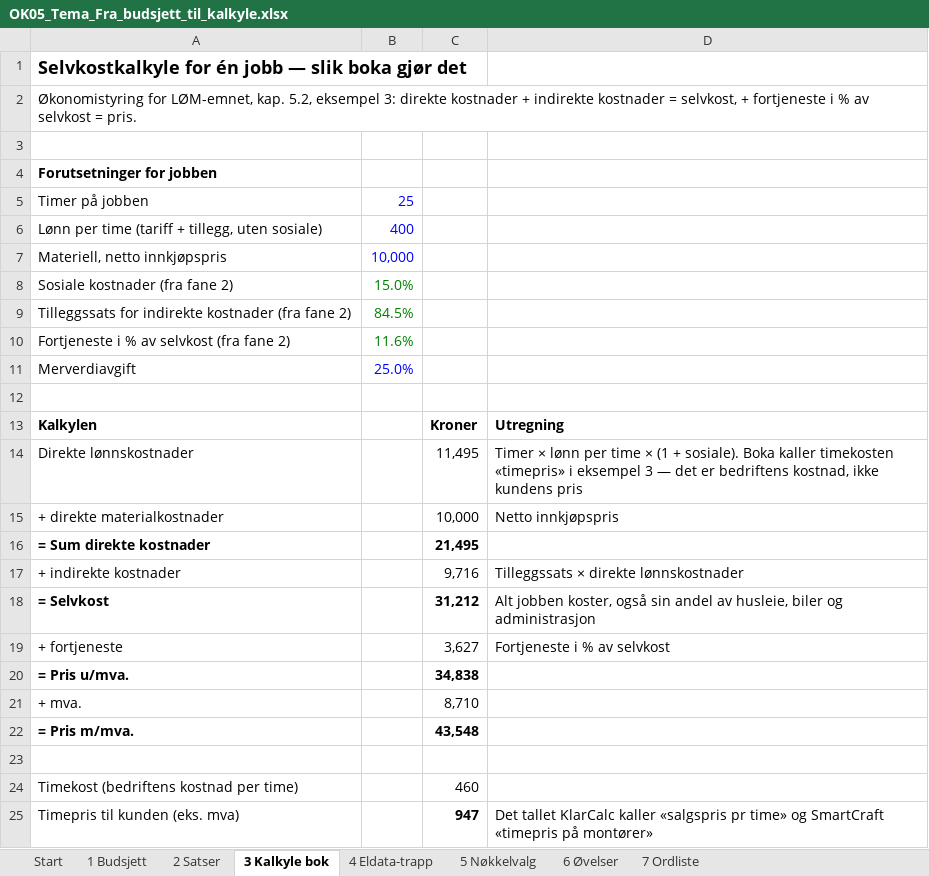
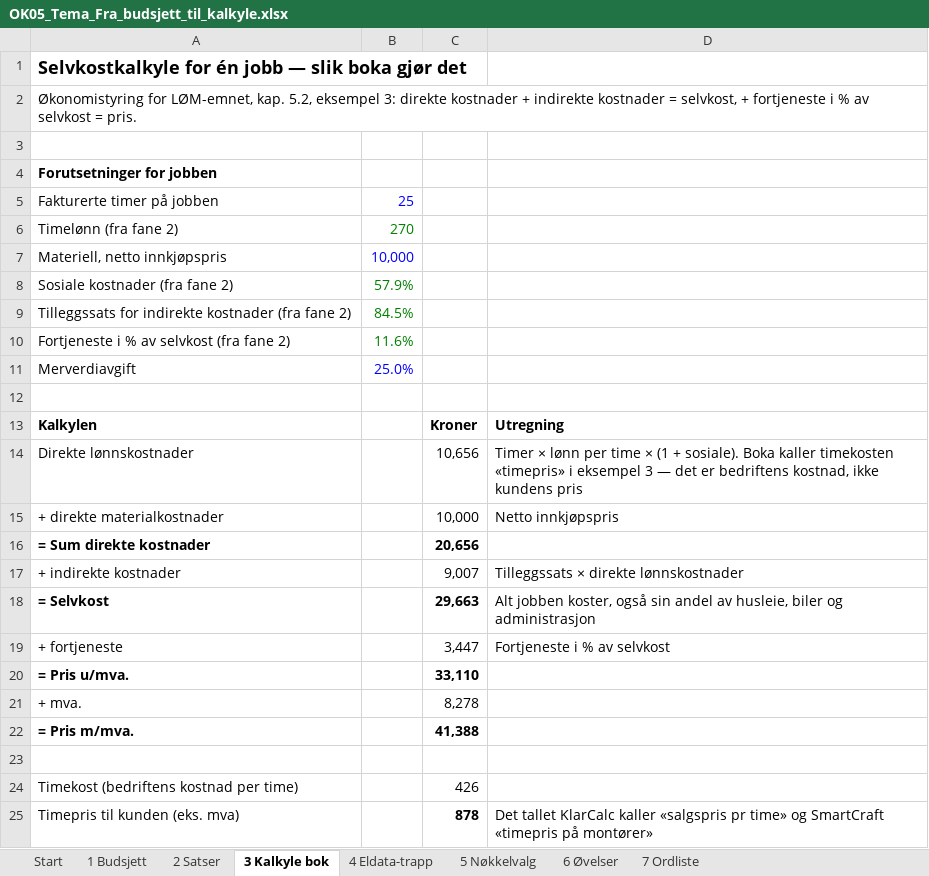
Before and after one commit to Truthseeker1968/lom-app, an Excel workbook: pensum/ok05/OK05_Tema_Fra_budsjett_til_kalkyle.xlsx, sheet 3 Kalkyle bok, drawn as a sheet; values as stored, in another font and other column widths than the file's, no borders; removed rows and columns are numbered as before the commit, all else as after; the diff names each change by its address in the sheet, - before the commit and + after, or states it on an @@ line.

```diff
--- a/pensum/ok05/OK05_Tema_Fra_budsjett_til_kalkyle.xlsx (sheet 3 Kalkyle bok)
+++ b/pensum/ok05/OK05_Tema_Fra_budsjett_til_kalkyle.xlsx (sheet 3 Kalkyle bok)
-A5: Timer på jobben
+A5: Fakturerte timer på jobben
-row 6: Lønn per time (tariff + tillegg, uten sosiale) | 400
+row 6: Timelønn (fra fane 2) | 270
-B8: 15.0%
+B8: 57.9%
-C14: 11,495
+C14: 10,656
-C16: 21,495
+C16: 20,656
-C17: 9,716
+C17: 9,007
-C18: 31,212
+C18: 29,663
-C19: 3,627
+C19: 3,447
-C20: 34,838
+C20: 33,110
-C21: 8,710
+C21: 8,278
-C22: 43,548
+C22: 41,388
-C24: 460
+C24: 426
-C25: 947
+C25: 878
```
Also changed, not shown: sheet 2 Satser, sheet 4 Eldata-trapp, sheet 1 Budsjett, sheet Start, hidden cells, 3 other files.
